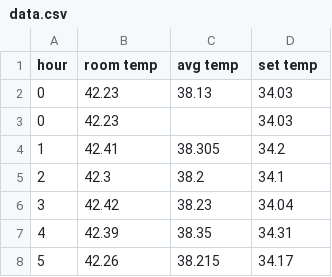
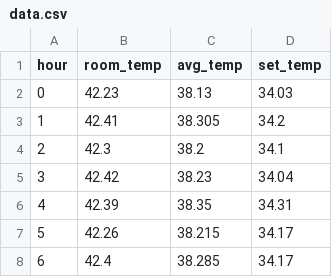
Before and after one commit to taoyl/neuralnet-xwtp, a CSV file: data/data.csv, drawn as a sheet; only a part is shown; the shorter side is filled out with more unchanged rows.

```diff
--- a/data/data.csv
+++ b/data/data.csv
@@ -1,4 +1,3 @@
-hour,room  temp,avg temp,set temp
+hour,room_temp,avg_temp,set_temp
 0,42.23,38.13,34.03
-0,42.23,,34.03
 1,42.41,38.305,34.2
```
Also changed, not shown: 2 other files.
